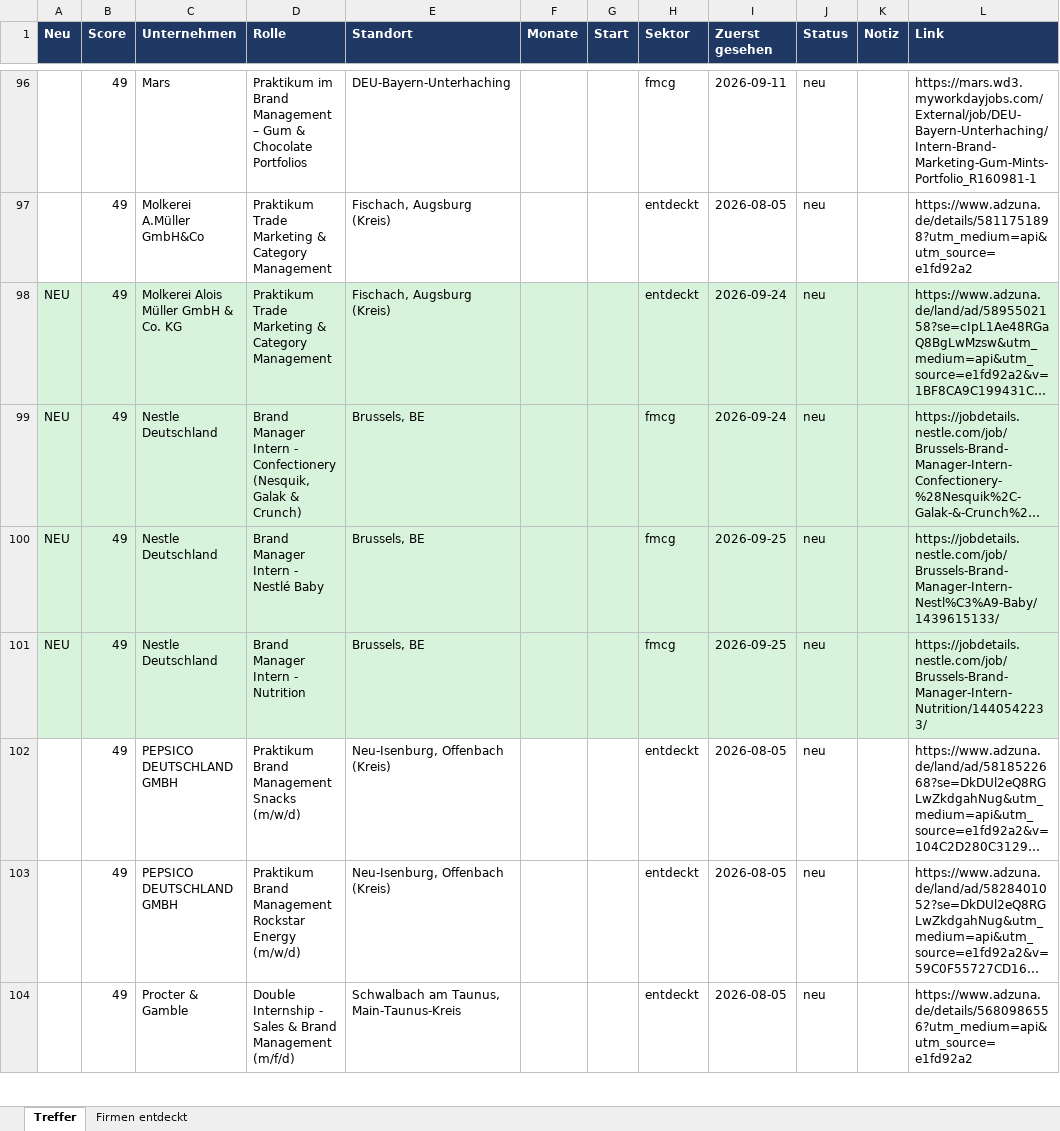
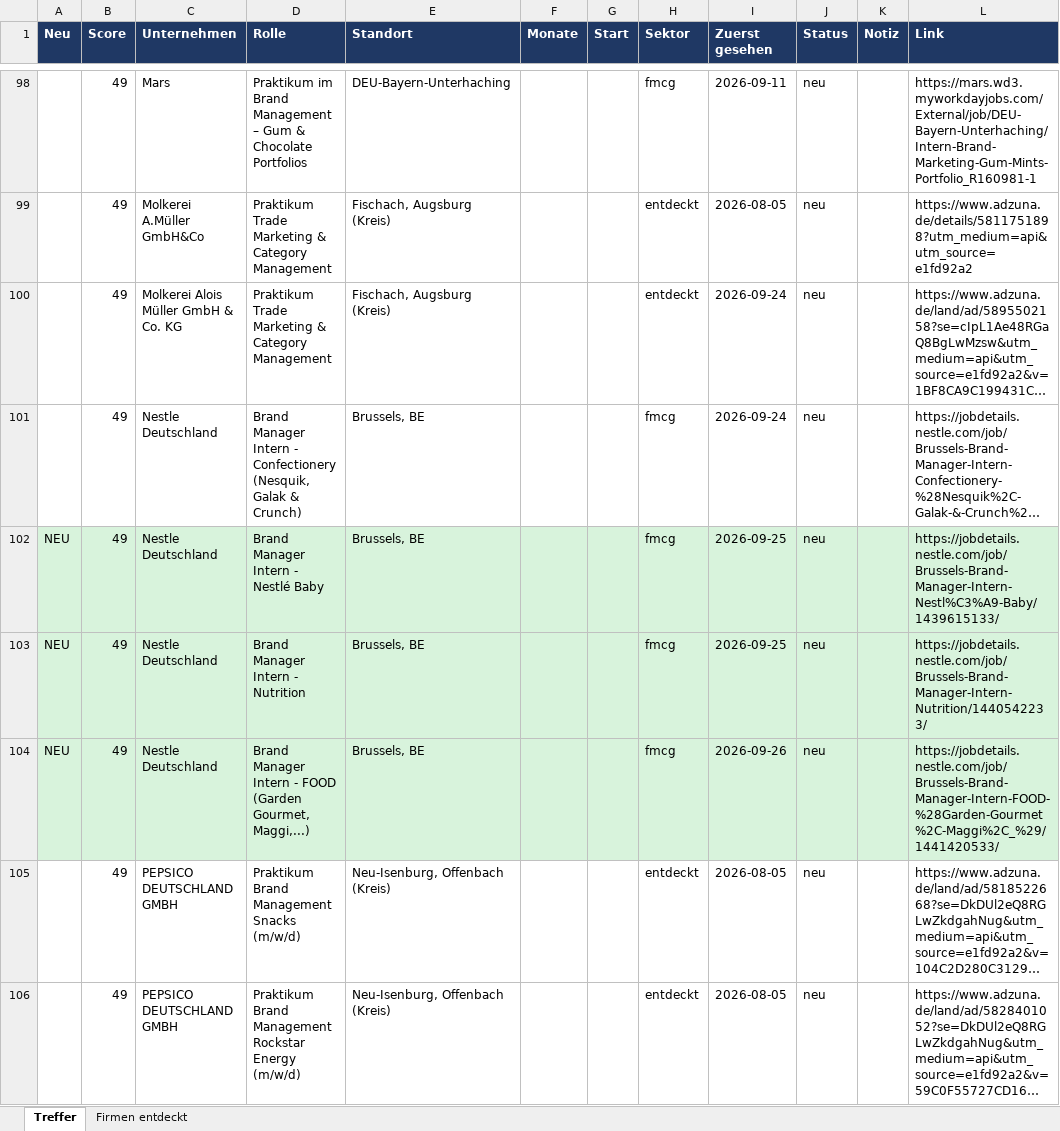
Before and after one commit to MathisKrug/Praktikum-Suchagent, an Excel workbook: docs/praktika.xlsx, sheet Treffer, drawn as a sheet; only a part is shown, gaps mark what is left out; the shorter side is filled out with more unchanged rows; long unchanged cells end in …; values as stored, in another font and other column widths than the file's, no borders; addresses are those after the commit; the diff covers the shown part only; the diff names each change by its address in the sheet, - before the commit and + after, or states it on an @@ line.

```diff
--- a/docs/praktika.xlsx (sheet Treffer)
+++ b/docs/praktika.xlsx (sheet Treffer)
-A100:A101 (Neu): NEU
+A100:A101 (Neu): (empty)
-A100:L101 fill: #D8F3DC
+A100:L101 fill: none
+row 104: NEU | 49 | Nestle Deutschland | Brand Manager Intern - FOOD (Garden Gourmet, Maggi,...) | Brussels, BE |  |  | fmcg | 2026-09-26 | neu |  | https://jobdetails.nestle.com/job/Brussels-Brand-Manager-Intern-FOOD-%28Garden-Gourmet%2C-Maggi%2C_%29/1441420533/
```
Also changed, not shown: 5 added rows, 3 removed rows, 7 edited cells and cell formats elsewhere in this sheet, sheet Firmen entdeckt, 2 other files.
